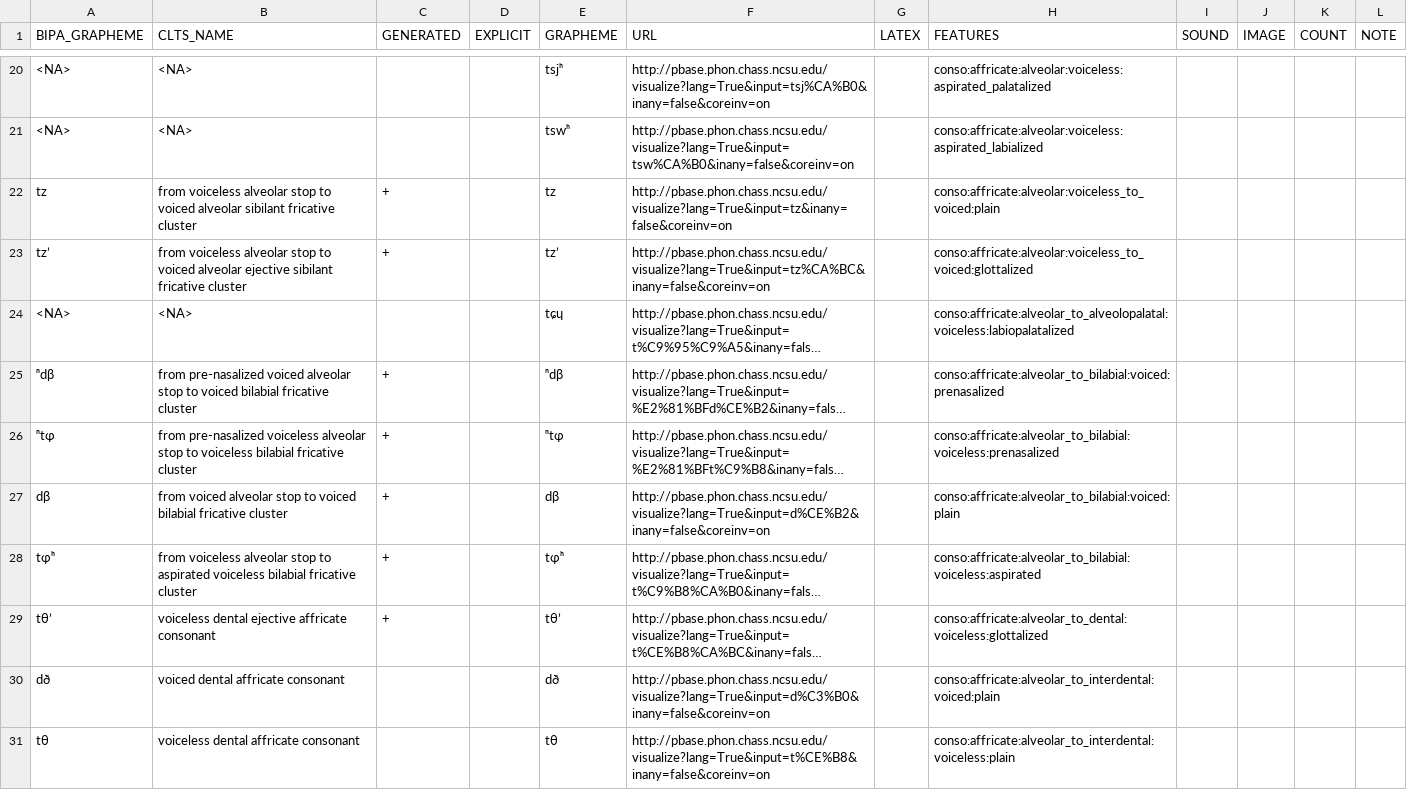
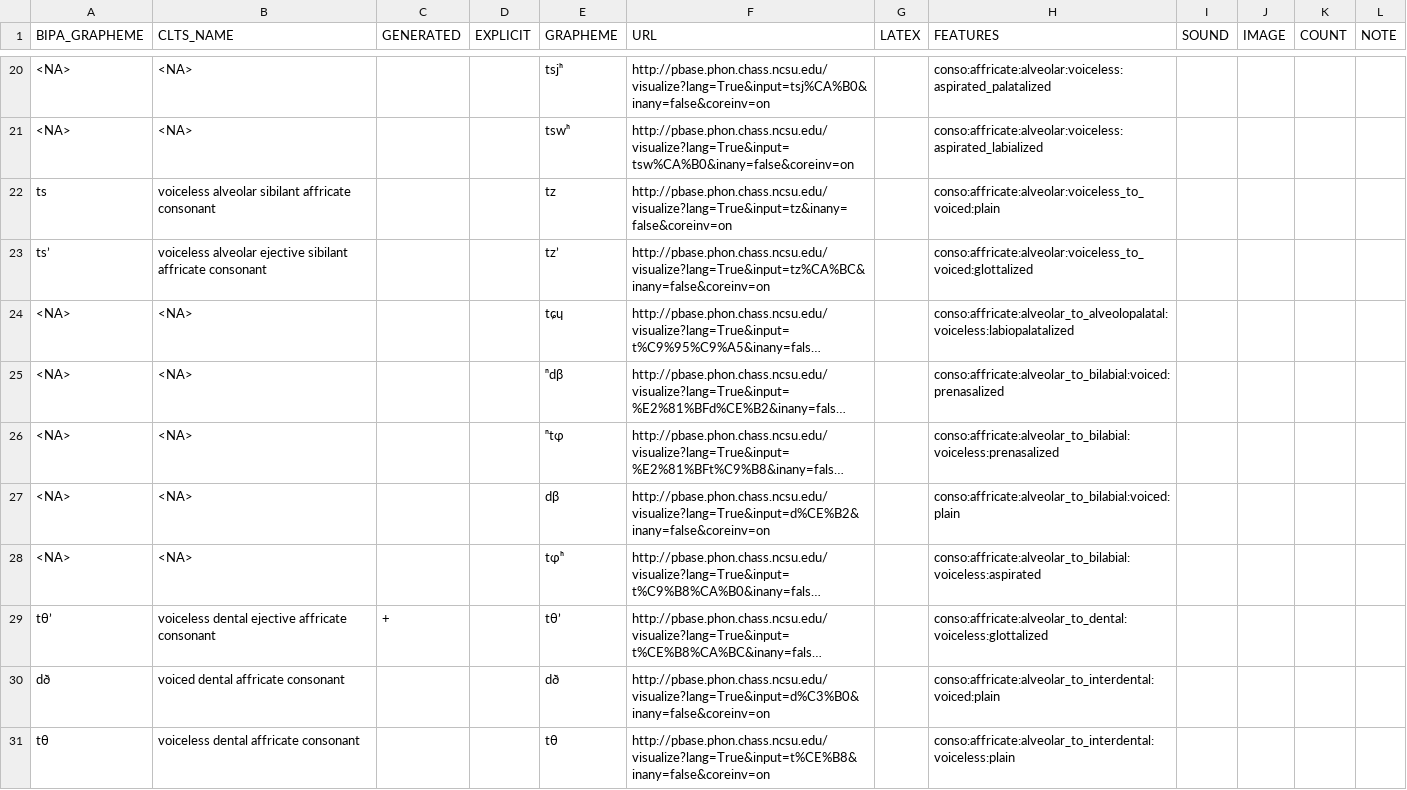
Before and after one commit to cldf-clts/clts, a TSV file: pkg/transcriptiondata/pbase.tsv, drawn as a sheet; only a part is shown, gaps mark what is left out; long unchanged cells end in …; the diff covers the shown part only; the diff names each change by its address in the sheet, - before the commit and + after, or states it on an @@ line.

Commit message:
update clts add new datasets

```diff
--- a/pkg/transcriptiondata/pbase.tsv
+++ b/pkg/transcriptiondata/pbase.tsv
-A22 (BIPA_GRAPHEME): tz
+A22 (BIPA_GRAPHEME): ts
-B22 (CLTS_NAME): from voiceless alveolar stop to voiced alveolar sibilant fricative cluster
+B22 (CLTS_NAME): voiceless alveolar sibilant affricate consonant
-C22:C23 (GENERATED): +
+C22:C23 (GENERATED): (empty)
-A23 (BIPA_GRAPHEME): tz’
+A23 (BIPA_GRAPHEME): tsʼ
-B23 (CLTS_NAME): from voiceless alveolar stop to voiced alveolar ejective sibilant fricative cluster
+B23 (CLTS_NAME): voiceless alveolar ejective sibilant affricate consonant
-A25 (BIPA_GRAPHEME): ⁿdβ
+A25 (BIPA_GRAPHEME): <NA>
-B25 (CLTS_NAME): from pre-nasalized voiced alveolar stop to voiced bilabial fricative cluster
+B25 (CLTS_NAME): <NA>
-C25:C28 (GENERATED): +
+C25:C28 (GENERATED): (empty)
-A26 (BIPA_GRAPHEME): ⁿtɸ
+A26 (BIPA_GRAPHEME): <NA>
-B26 (CLTS_NAME): from pre-nasalized voiceless alveolar stop to voiceless bilabial fricative cluster
+B26 (CLTS_NAME): <NA>
-A27 (BIPA_GRAPHEME): dβ
+A27 (BIPA_GRAPHEME): <NA>
-B27 (CLTS_NAME): from voiced alveolar stop to voiced bilabial fricative cluster
+B27 (CLTS_NAME): <NA>
-A28 (BIPA_GRAPHEME): tɸʰ
+A28 (BIPA_GRAPHEME): <NA>
-B28 (CLTS_NAME): from voiceless alveolar stop to aspirated voiceless bilabial fricative cluster
+B28 (CLTS_NAME): <NA>
```
Also changed, not shown: 168 edited cells elsewhere in this file, pkg/soundclasses/lingpy.tsv, pkg/transcriptiondata/eurasian.tsv, 7 other files.
